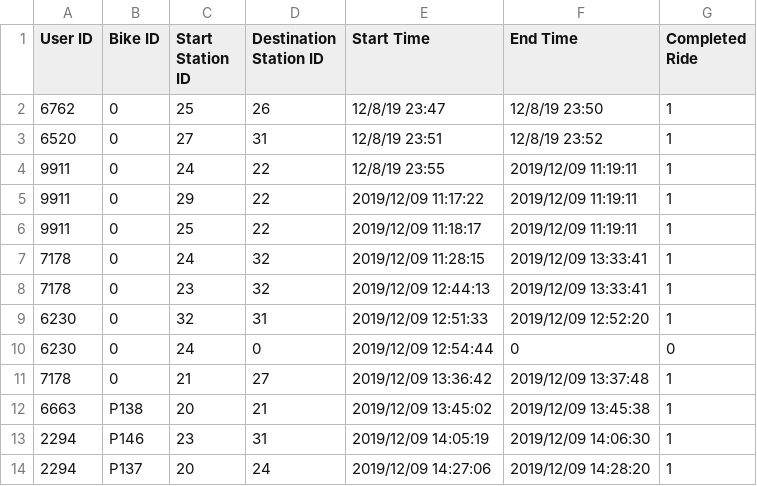
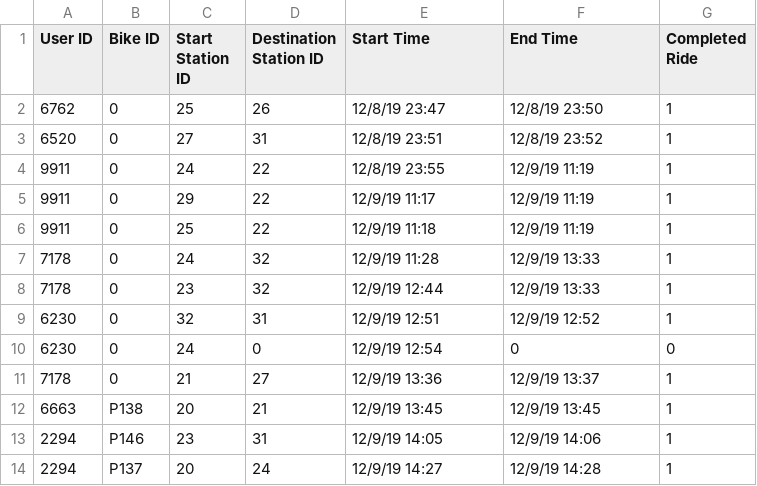
Before and after one commit to hnc13/a4, a CSV file: data-files/ride-history.csv, drawn as a sheet; the diff names each change by its address in the sheet, - before the commit and + after, or states it on an @@ line.

```diff
--- a/data-files/ride-history.csv
+++ b/data-files/ride-history.csv
-F4:F6 (End Time): 2019/12/09 11:19:11
+F4:F6 (End Time): 12/9/19 11:19
-E5 (Start Time): 2019/12/09 11:17:22
+E5 (Start Time): 12/9/19 11:17
-E6 (Start Time): 2019/12/09 11:18:17
+E6 (Start Time): 12/9/19 11:18
-E7 (Start Time): 2019/12/09 11:28:15
+E7 (Start Time): 12/9/19 11:28
-F7:F8 (End Time): 2019/12/09 13:33:41
+F7:F8 (End Time): 12/9/19 13:33
-E8 (Start Time): 2019/12/09 12:44:13
+E8 (Start Time): 12/9/19 12:44
-E9 (Start Time): 2019/12/09 12:51:33
+E9 (Start Time): 12/9/19 12:51
-F9 (End Time): 2019/12/09 12:52:20
+F9 (End Time): 12/9/19 12:52
-E10 (Start Time): 2019/12/09 12:54:44
+E10 (Start Time): 12/9/19 12:54
-E11 (Start Time): 2019/12/09 13:36:42
+E11 (Start Time): 12/9/19 13:36
-F11 (End Time): 2019/12/09 13:37:48
+F11 (End Time): 12/9/19 13:37
-E12 (Start Time): 2019/12/09 13:45:02
+E12 (Start Time): 12/9/19 13:45
-F12 (End Time): 2019/12/09 13:45:38
+F12 (End Time): 12/9/19 13:45
-E13 (Start Time): 2019/12/09 14:05:19
+E13 (Start Time): 12/9/19 14:05
-F13 (End Time): 2019/12/09 14:06:30
+F13 (End Time): 12/9/19 14:06
-E14 (Start Time): 2019/12/09 14:27:06
+E14 (Start Time): 12/9/19 14:27
-F14 (End Time): 2019/12/09 14:28:20
+F14 (End Time): 12/9/19 14:28
```
Also changed, not shown: data-files/bikeLocation-data.csv, data-files/station-data.csv, 1 other file.
